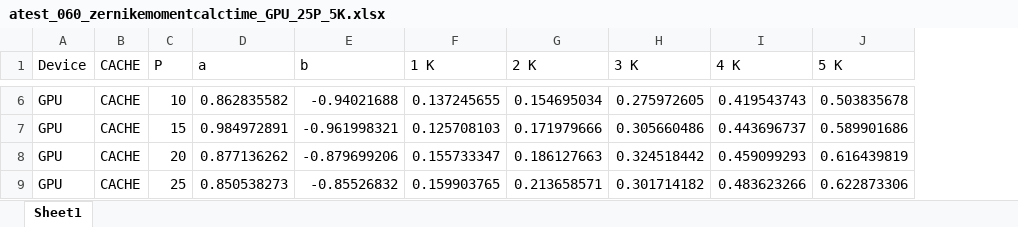
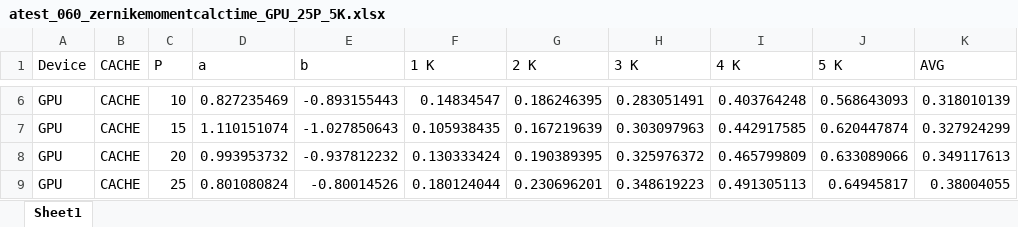
Before and after one commit to sunabove/Zernike, an Excel workbook: result/atest_060_zernikemomentcalctime_GPU_25P_5K.xlsx, sheet Sheet1, drawn as a sheet; only a part is shown, gaps mark what is left out; values as stored, in another font and other column widths than the file's, no borders; the diff covers the shown part only; the diff names each change by its address in the sheet, - before the commit and + after, or states it on an @@ line.

```diff
--- a/result/atest_060_zernikemomentcalctime_GPU_25P_5K.xlsx (sheet Sheet1)
+++ b/result/atest_060_zernikemomentcalctime_GPU_25P_5K.xlsx (sheet Sheet1)
+column K (AVG), rows 6-9: 0.318010139 | 0.327924299 | 0.349117613 | 0.38004055
-D6 (a): 0.862835582
+D6 (a): 0.827235469
-E6 (b): -0.94021688
+E6 (b): -0.893155443
-F6 (1 K): 0.137245655
+F6 (1 K): 0.14834547
-G6 (2 K): 0.154695034
+G6 (2 K): 0.186246395
-H6 (3 K): 0.275972605
+H6 (3 K): 0.283051491
-I6 (4 K): 0.419543743
+I6 (4 K): 0.403764248
-J6 (5 K): 0.503835678
+J6 (5 K): 0.568643093
-D7 (a): 0.984972891
+D7 (a): 1.110151074
-E7 (b): -0.961998321
+E7 (b): -1.027850643
-F7 (1 K): 0.125708103
+F7 (1 K): 0.105938435
-G7 (2 K): 0.171979666
+G7 (2 K): 0.167219639
-H7 (3 K): 0.305660486
+H7 (3 K): 0.303097963
-I7 (4 K): 0.443696737
+I7 (4 K): 0.442917585
-J7 (5 K): 0.589901686
+J7 (5 K): 0.620447874
-D8 (a): 0.877136262
+D8 (a): 0.993953732
-E8 (b): -0.879699206
+E8 (b): -0.937812232
-F8 (1 K): 0.155733347
+F8 (1 K): 0.130333424
-G8 (2 K): 0.186127663
+G8 (2 K): 0.190389395
-H8 (3 K): 0.324518442
+H8 (3 K): 0.325976372
-I8 (4 K): 0.459099293
+I8 (4 K): 0.465799809
-J8 (5 K): 0.616439819
+J8 (5 K): 0.633089066
-D9 (a): 0.850538273
+D9 (a): 0.801080824
-E9 (b): -0.85526832
+E9 (b): -0.80014526
-F9 (1 K): 0.159903765
+F9 (1 K): 0.180124044
-G9 (2 K): 0.213658571
+G9 (2 K): 0.230696201
-H9 (3 K): 0.301714182
+H9 (3 K): 0.348619223
-I9 (4 K): 0.483623266
+I9 (4 K): 0.491305113
-J9 (5 K): 0.622873306
+J9 (5 K): 0.64945817
```
Also changed, not shown: 28 edited cells elsewhere in this sheet, 6 other files.
